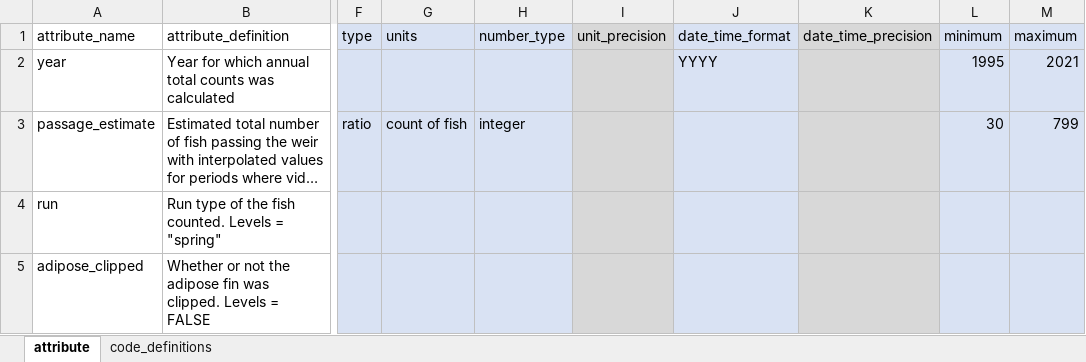
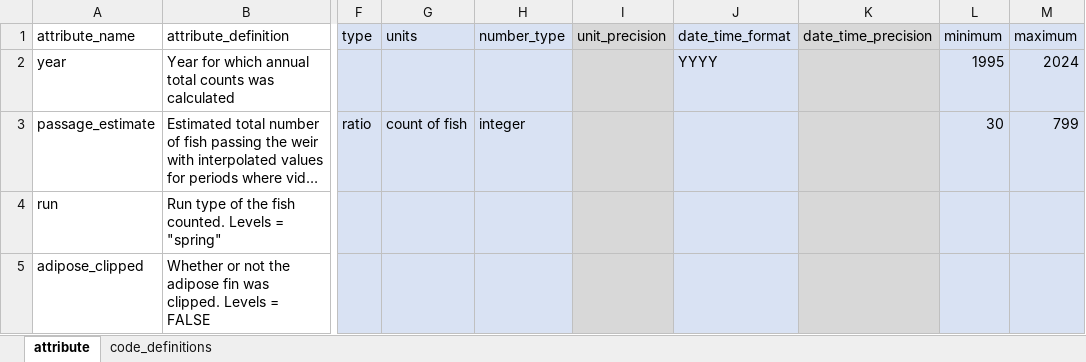
Before and after one commit to SRJPE/jpe-battle-adult-edi, an Excel workbook: data-raw/metadata/battle_upstream_passage_estimates_metadata.xlsx, sheet attribute, drawn as a sheet; only a part is shown, gaps mark what is left out; long unchanged cells end in …; values as stored, in another font and other column widths than the file's, no borders; the diff names each change by its address in the sheet, - before the commit and + after, or states it on an @@ line.

Commit message:
adds 2022-2024 passage estimates

```diff
--- a/data-raw/metadata/battle_upstream_passage_estimates_metadata.xlsx (sheet attribute)
+++ b/data-raw/metadata/battle_upstream_passage_estimates_metadata.xlsx (sheet attribute)
-M2 (maximum): 2021
+M2 (maximum): 2024
```
Also changed, not shown: 2 other files.
